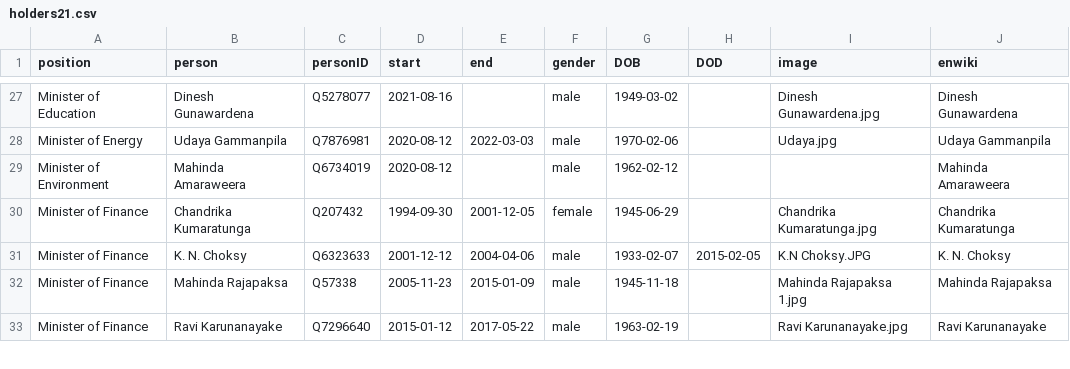
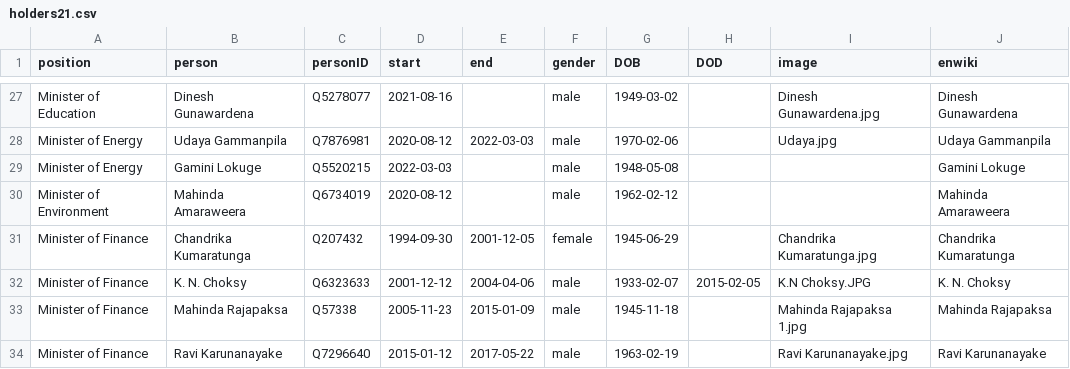
Before and after one commit to every-politician-scrapers/sri-lanka-cabinet, a CSV file: html/holders21.csv, drawn as a sheet; only a part is shown, gaps mark what is left out; the diff names each change by its address in the sheet, - before the commit and + after, or states it on an @@ line.

```diff
--- a/html/holders21.csv
+++ b/html/holders21.csv
+row 29: Minister of Energy | Gamini Lokuge | Q5520215 | 2022-03-03 |  | male | 1948-05-08 |  |  | Gamini Lokuge
```
Also changed, not shown: html/current.csv, 1 other file.
